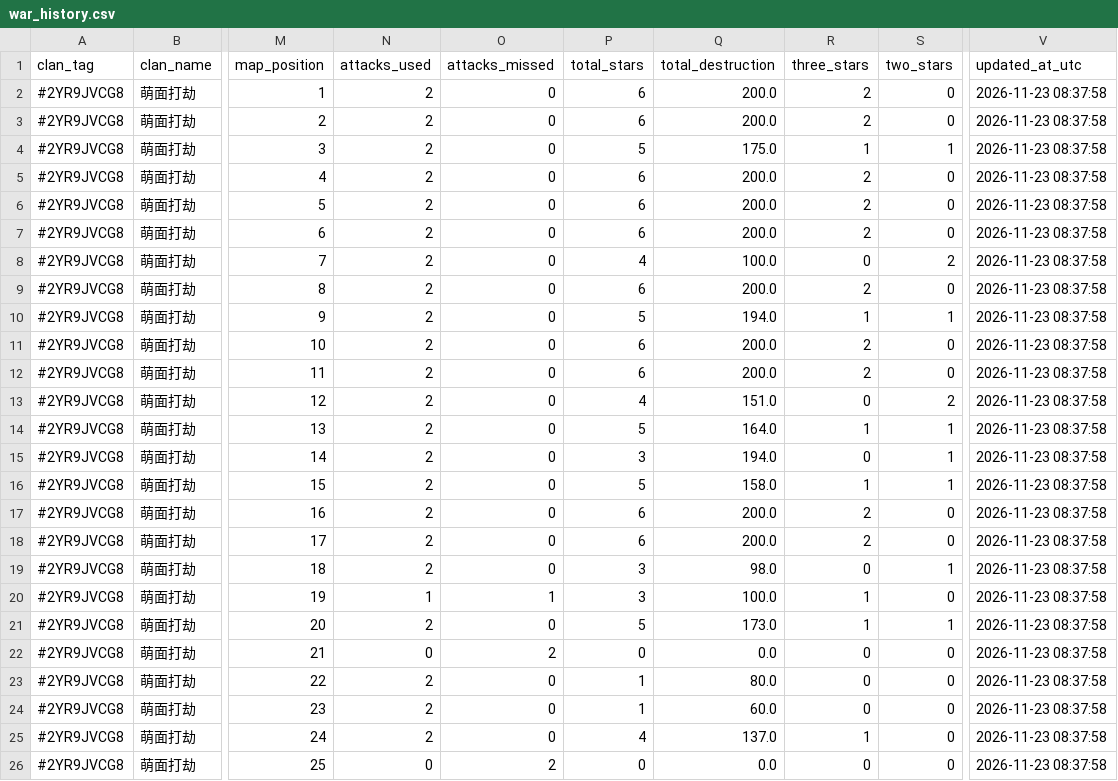
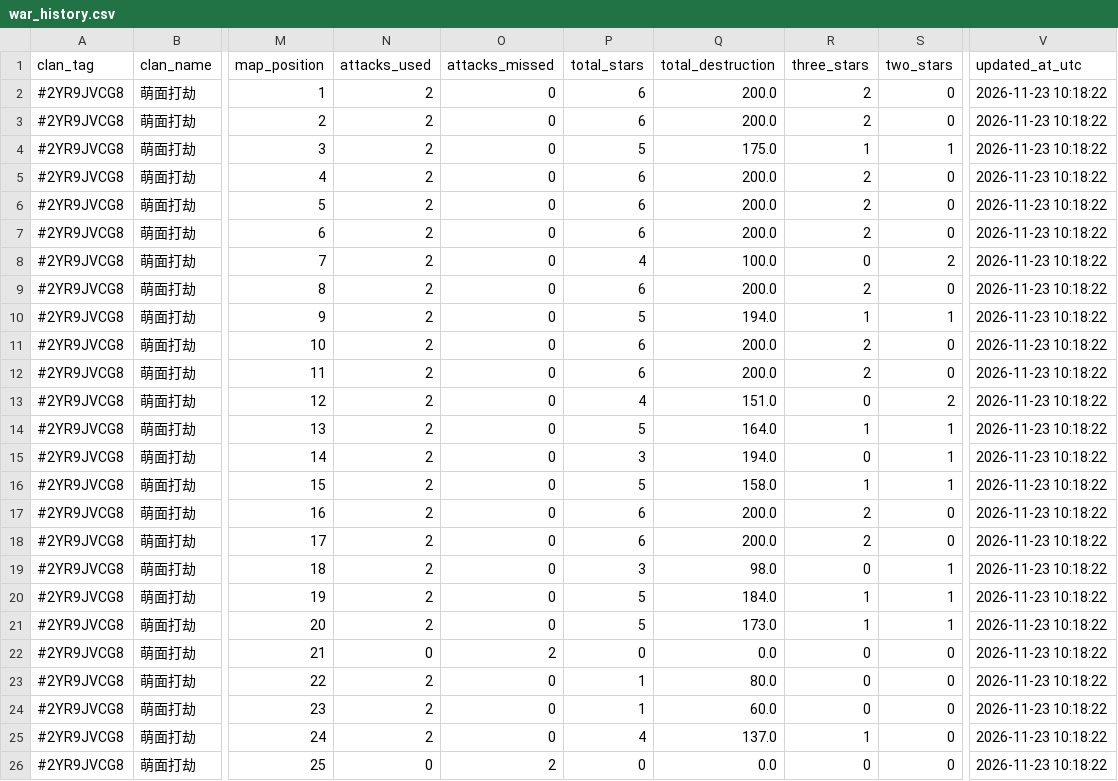
Before and after one commit to Crystal609/coc-war-tracker, a CSV file: war_history.csv, drawn as a sheet; only a part is shown, gaps mark what is left out; the diff names each change by its address in the sheet, - before the commit and + after, or states it on an @@ line.

```diff
--- a/war_history.csv
+++ b/war_history.csv
-V2:V26 (updated_at_utc): 2026-11-23 08:37:58
+V2:V26 (updated_at_utc): 2026-11-23 10:18:22
-N20 (attacks_used): 1
+N20 (attacks_used): 2
-O20 (attacks_missed): 1
+O20 (attacks_missed): 0
-P20 (total_stars): 3
+P20 (total_stars): 5
-Q20 (total_destruction): 100.0
+Q20 (total_destruction): 184.0
-S20 (two_stars): 0
+S20 (two_stars): 1
```
Also changed, not shown: 1 other file.
